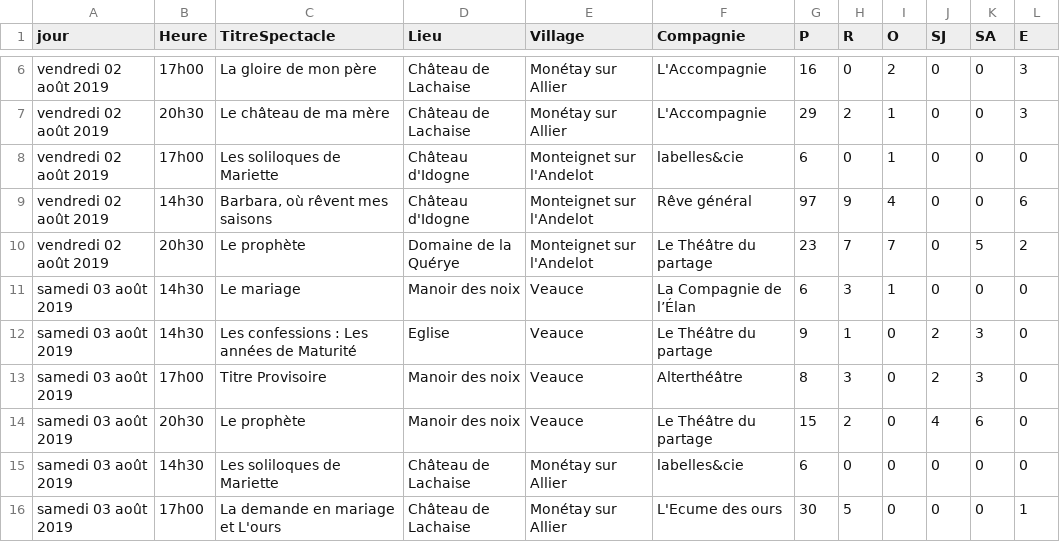
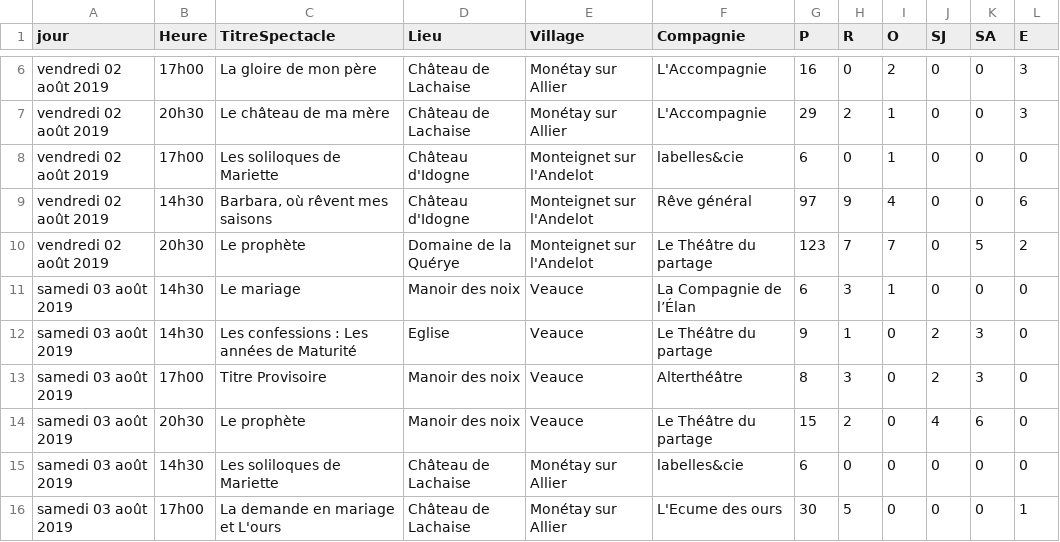
Before and after one commit to Wydone/L3-ProjetWeb, a CSV file: web/data/ResultatsFestivalTEST.csv, drawn as a sheet; only a part is shown, gaps mark what is left out.

```diff
--- a/web/data/ResultatsFestivalTEST.csv
+++ b/web/data/ResultatsFestivalTEST.csv
@@ -9,3 +9,3 @@ vendredi 02 août 2019,17h00,"Les soliloques de Mariette",Château d'Idogne,Mont
 vendredi 02 août 2019,14h30,"Barbara, où rêvent mes saisons",Château d'Idogne,Monteignet sur l'Andelot,Rêve général,97,9,4,0,0,6
-vendredi 02 août 2019,20h30,"Le prophète",Domaine de la Quérye,Monteignet sur l'Andelot,Le Théâtre du partage,23,7,7,0,5,2
+vendredi 02 août 2019,20h30,"Le prophète",Domaine de la Quérye,Monteignet sur l'Andelot,Le Théâtre du partage,123,7,7,0,5,2
 samedi 03 août 2019,14h30,"Le mariage",Manoir des noix,Veauce,La Compagnie de l’Élan,6,3,1,0,0,0
```
Also changed, not shown: 13 other files.
